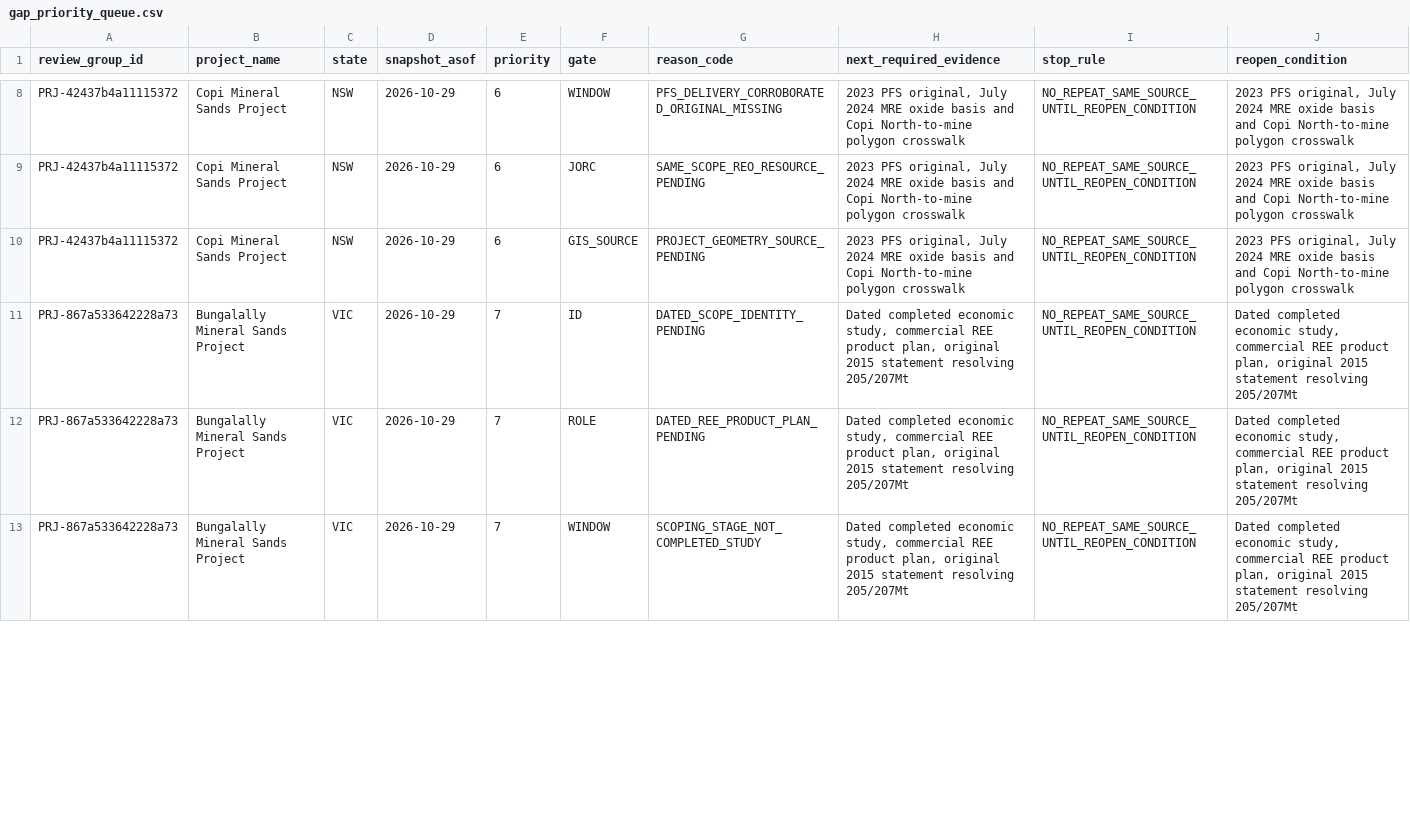
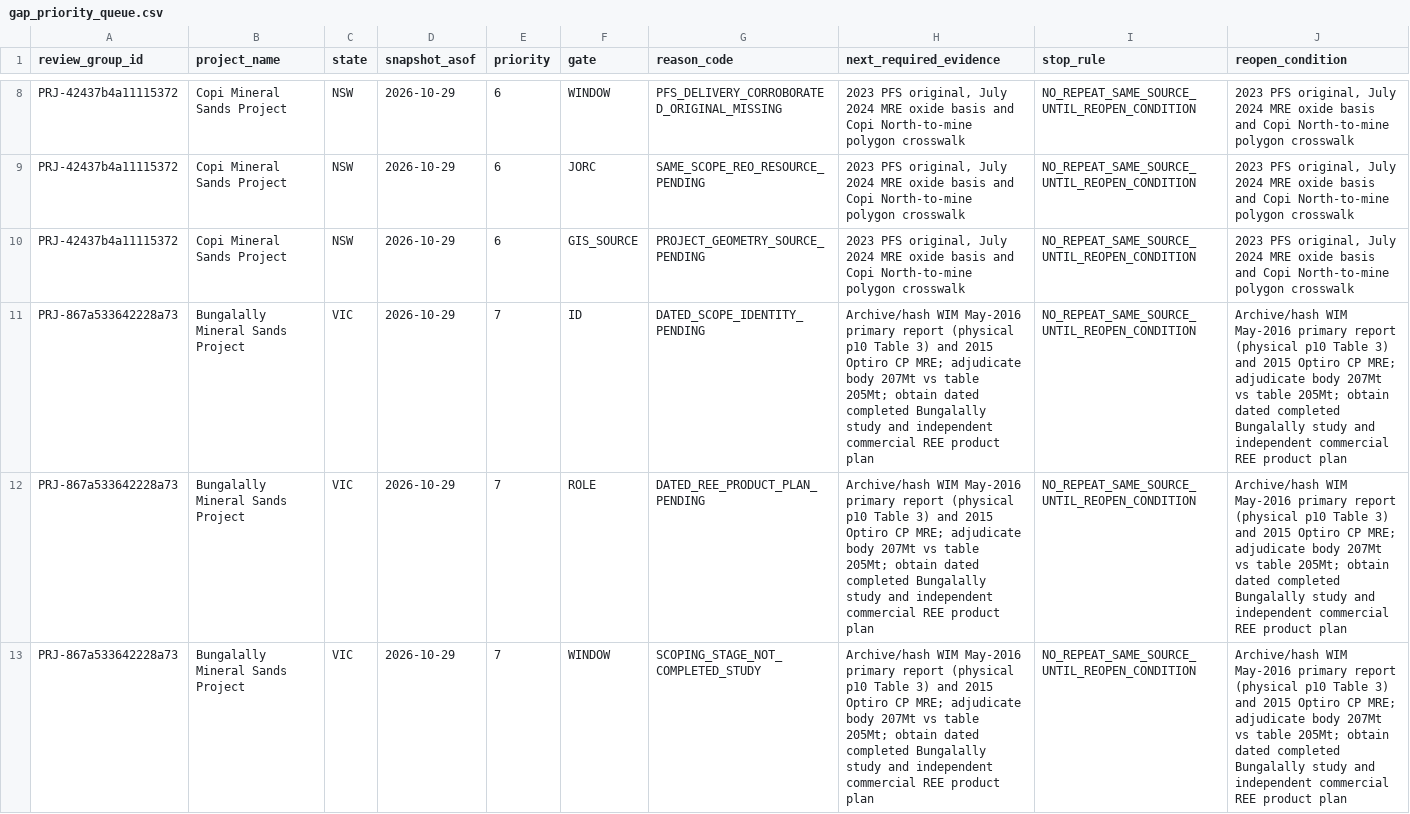
Before and after one commit to lleeoo0611-stack/AU_REE, a CSV file: docs/audits/structural_round01/gap_priority_queue.csv, drawn as a sheet; only a part is shown, gaps mark what is left out; the diff covers the shown part only.

Commit message:
research(census): preserve WIM 2016 THM/resource contradictions as pending evidence locators
* research(census): trace WIM 2016 primary 205/207Mt discrepancy and Avonbank historical scope without unarchived evidence promotion

* research(census): reconcile WIM evidence constraints and projected review next actions

* research(census): reconcile WIM evidence constraints and projected review next actions

* research(census): reconcile WIM evidence constraints and projected review next actions

* research(census): reconcile WIM evidence constraints and projected review next actions

* research(census): reconcile WIM evidence constraints and projected review next actions

* research(census): reconcile WIM evidence constraints and projected review next actions

* research(census): sync structural input SHA without changing approval or readiness counts

* test(census): hold WIM 2016 unarchived original and reject THM/monazite promotion to REO or Project approvals

* docs(census): locate dated WIM 2016 primary Table 3/4 and distinguish THM, monazite, Scoping, source archive limits

* docs(census): trace unlinked Wedderburn Project/Deposit and Bungalally 2016 original THM basis

* docs(census): summarize dated WIM 2016 conflicting resource denominations and unchanged eligibility

* docs(census): log WIM 2016 source-conflict reduction and controlled-archive hold

```diff
--- a/docs/audits/structural_round01/gap_priority_queue.csv
+++ b/docs/audits/structural_round01/gap_priority_queue.csv
@@ -10,4 +10,4 @@
 "PRJ-42437b4a11115372","Copi Mineral Sands Project","NSW","2026-10-29","6","GIS_SOURCE","PROJECT_GEOMETRY_SOURCE_PENDING","2023 PFS original, July 2024 MRE oxide basis and Copi North-to-mine polygon crosswalk","NO_REPEAT_SAME_SOURCE_UNTIL_REOPEN_CONDITION","2023 PFS original, July 2024 MRE oxide basis and Copi North-to-mine polygon crosswalk"
-"PRJ-867a533642228a73","Bungalally Mineral Sands Project","VIC","2026-10-29","7","ID","DATED_SCOPE_IDENTITY_PENDING","Dated completed economic study, commercial REE product plan, original 2015 statement resolving 205/207Mt","NO_REPEAT_SAME_SOURCE_UNTIL_REOPEN_CONDITION","Dated completed economic study, commercial REE product plan, original 2015 statement resolving 205/207Mt"
-"PRJ-867a533642228a73","Bungalally Mineral Sands Project","VIC","2026-10-29","7","ROLE","DATED_REE_PRODUCT_PLAN_PENDING","Dated completed economic study, commercial REE product plan, original 2015 statement resolving 205/207Mt","NO_REPEAT_SAME_SOURCE_UNTIL_REOPEN_CONDITION","Dated completed economic study, commercial REE product plan, original 2015 statement resolving 205/207Mt"
-"PRJ-867a533642228a73","Bungalally Mineral Sands Project","VIC","2026-10-29","7","WINDOW","SCOPING_STAGE_NOT_COMPLETED_STUDY","Dated completed economic study, commercial REE product plan, original 2015 statement resolving 205/207Mt","NO_REPEAT_SAME_SOURCE_UNTIL_REOPEN_CONDITION","Dated completed economic study, commercial REE product plan, original 2015 statement resolving 205/207Mt"
+"PRJ-867a533642228a73","Bungalally Mineral Sands Project","VIC","2026-10-29","7","ID","DATED_SCOPE_IDENTITY_PENDING","Archive/hash WIM May-2016 primary report (physical p10 Table 3) and 2015 Optiro CP MRE; adjudicate body 207Mt vs table 205Mt; obtain dated completed Bungalally study and independent commercial REE product plan","NO_REPEAT_SAME_SOURCE_UNTIL_REOPEN_CONDITION","Archive/hash WIM May-2016 primary report (physical p10 Table 3) and 2015 Optiro CP MRE; adjudicate body 207Mt vs table 205Mt; obtain dated completed Bungalally study and independent commercial REE product plan"
+"PRJ-867a533642228a73","Bungalally Mineral Sands Project","VIC","2026-10-29","7","ROLE","DATED_REE_PRODUCT_PLAN_PENDING","Archive/hash WIM May-2016 primary report (physical p10 Table 3) and 2015 Optiro CP MRE; adjudicate body 207Mt vs table 205Mt; obtain dated completed Bungalally study and independent commercial REE product plan","NO_REPEAT_SAME_SOURCE_UNTIL_REOPEN_CONDITION","Archive/hash WIM May-2016 primary report (physical p10 Table 3) and 2015 Optiro CP MRE; adjudicate body 207Mt vs table 205Mt; obtain dated completed Bungalally study and independent commercial REE product plan"
+"PRJ-867a533642228a73","Bungalally Mineral Sands Project","VIC","2026-10-29","7","WINDOW","SCOPING_STAGE_NOT_COMPLETED_STUDY","Archive/hash WIM May-2016 primary report (physical p10 Table 3) and 2015 Optiro CP MRE; adjudicate body 207Mt vs table 205Mt; obtain dated completed Bungalally study and independent commercial REE product plan","NO_REPEAT_SAME_SOURCE_UNTIL_REOPEN_CONDITION","Archive/hash WIM May-2016 primary report (physical p10 Table 3) and 2015 Optiro CP MRE; adjudicate body 207Mt vs table 205Mt; obtain dated completed Bungalally study and independent commercial REE product plan"
```
Also changed, not shown: 14 edited cells elsewhere in this file, docs/audits/structural_round01/c2_identity_review.csv, docs/audits/structural_round01/gate_evidence_resolution.csv, 10 other files.
